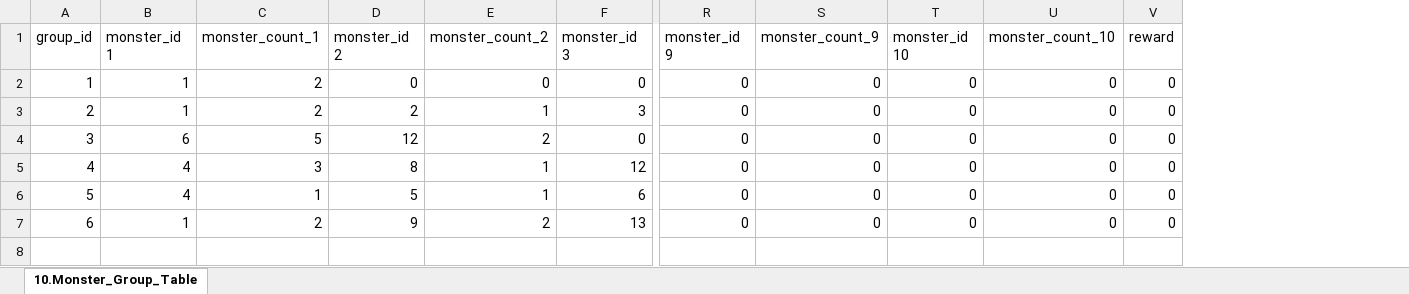
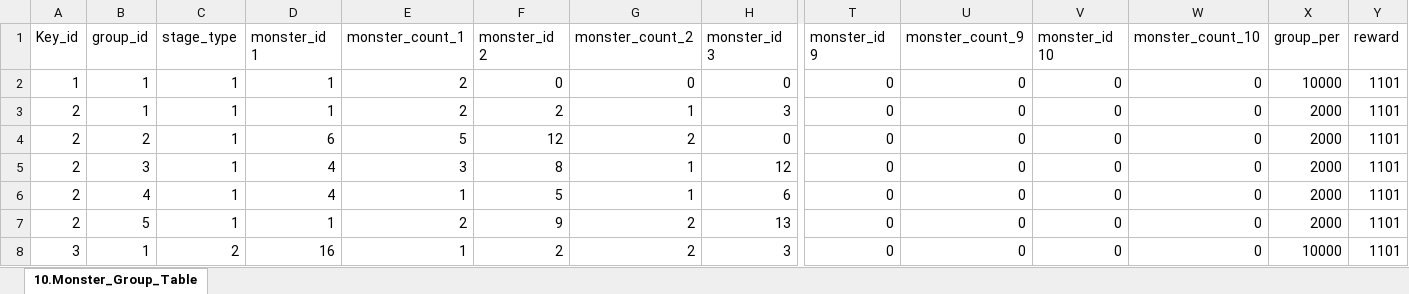
Before and after one commit to kauthor/FluffyDiscatDevelop, an Excel workbook: Plan/Table/Test_Data/10.Monster_Group_Table.xlsx, sheet 10.Monster_Group_Table, drawn as a sheet; only a part is shown, gaps mark what is left out; values as stored, in another font and other column widths than the file's, no borders; addresses are those after the commit; rows hold the shown columns only; the diff names each change by its address in the sheet, - before the commit and + after, or states it on an @@ line.

```diff
--- a/Plan/Table/Test_Data/10.Monster_Group_Table.xlsx (sheet 10.Monster_Group_Table)
+++ b/Plan/Table/Test_Data/10.Monster_Group_Table.xlsx (sheet 10.Monster_Group_Table)
+column A (Key_id), rows 2-7: 1 | 2 | 2 | 2 | 2 | 2
+column C (stage_type), rows 2-7: all 1
+column X (group_per), rows 2-7: 10000 | 2000 | 2000 | 2000 | 2000 | 2000
-Y2:Y7 (reward): 0
+Y2:Y7 (reward): 1101
-B3 (group_id): 2
+B3 (group_id): 1
-B4 (group_id): 3
+B4 (group_id): 2
-B5 (group_id): 4
+B5 (group_id): 3
-B6 (group_id): 5
+B6 (group_id): 4
-B7 (group_id): 6
+B7 (group_id): 5
+row 8: 3 | 1 | 2 | 16 | 1 | 2 | 2 | 3 | 0 | 0 | 0 | 0 | 10000 | 1101
```
Also changed, not shown: Plan/Table/C.스테이지관련테이블_1.0.xlsm, Plan/Table/Live_Data/07.Stage_Table.xlsx, 3 other files.
